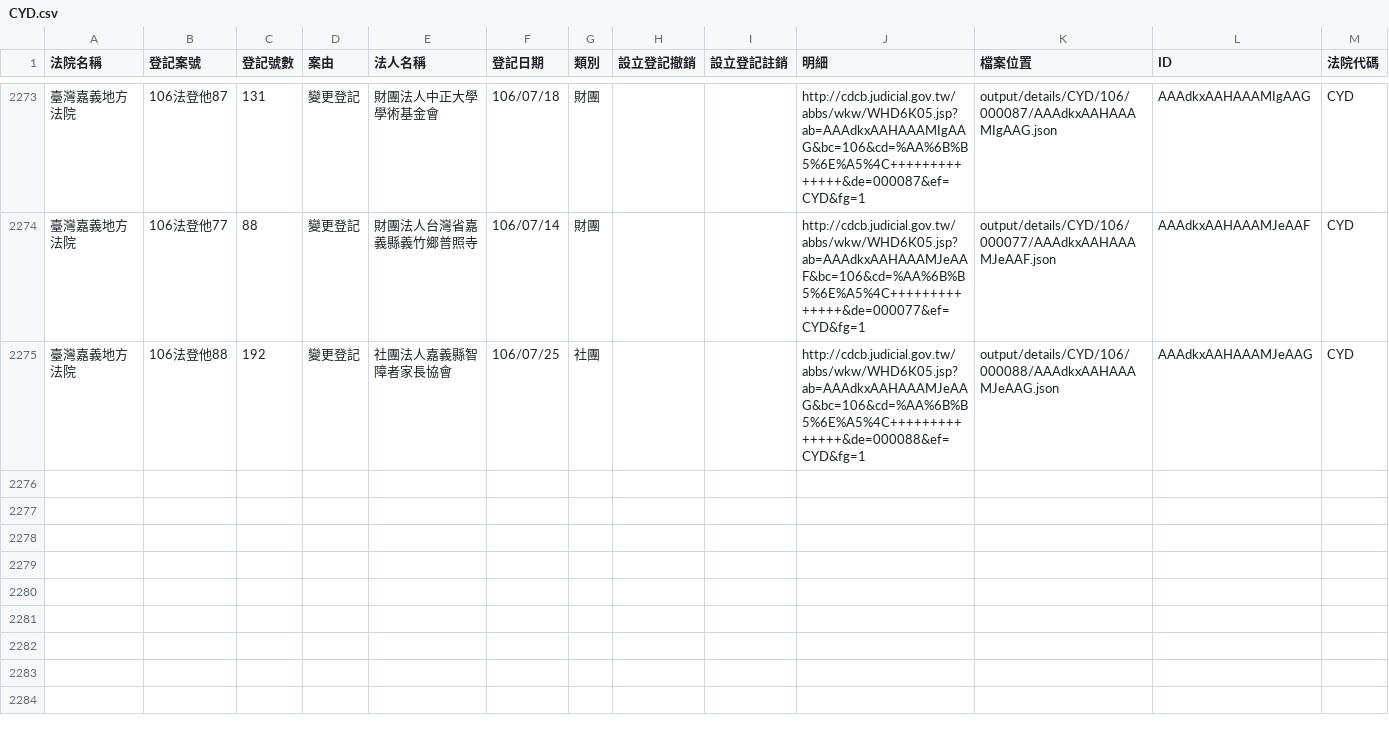
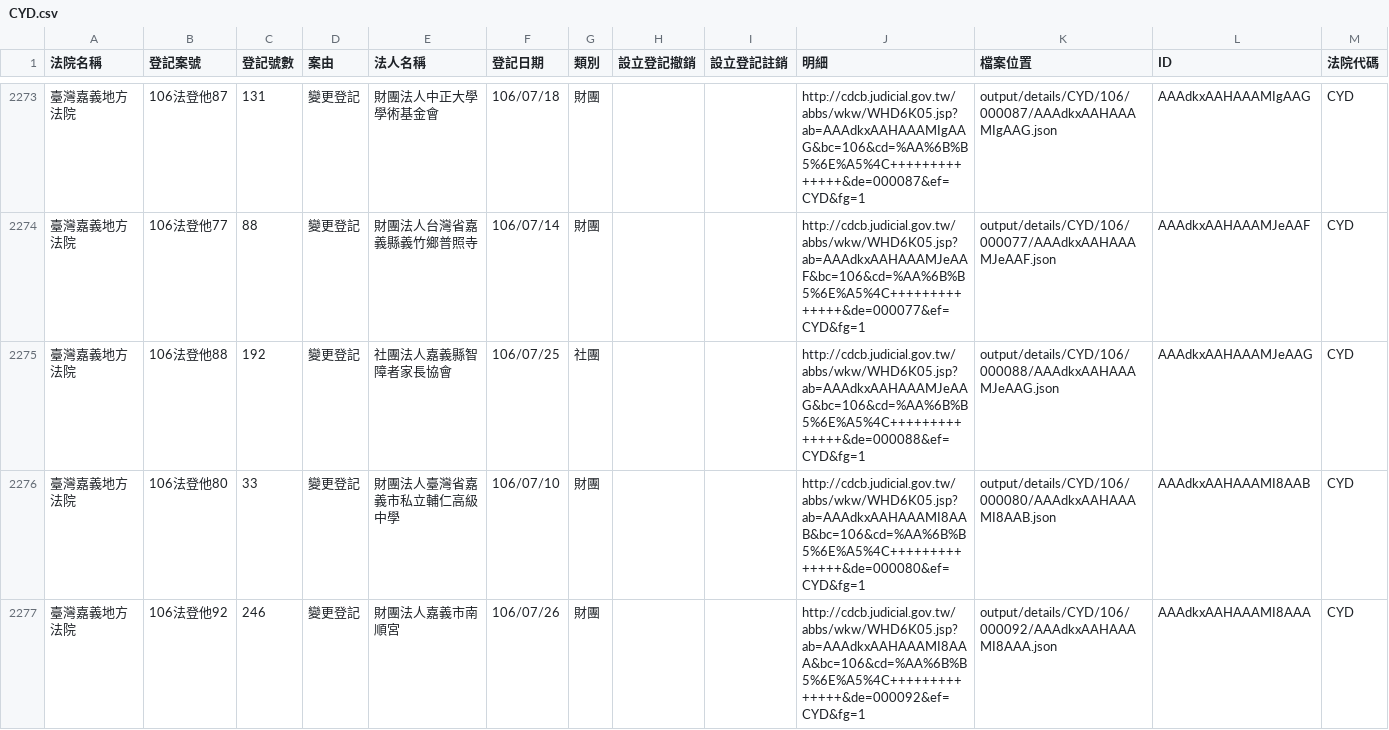
Before and after one commit to g0v/foundationtw, a CSV file: output/lists/CYD.csv, drawn as a sheet; only a part is shown, gaps mark what is left out; the diff names each change by its address in the sheet, - before the commit and + after, or states it on an @@ line.

```diff
--- a/output/lists/CYD.csv
+++ b/output/lists/CYD.csv
+row 2276: 臺灣嘉義地方法院 | 106法登他80 | 33 | 變更登記 | 財團法人臺灣省嘉義市私立輔仁高級中學 | 106/07/10 | 財團 |  |  | http://cdcb.judicial.gov.tw/abbs/wkw/WHD6K05.jsp?ab=AAAdkxAAHAAAMI8AAB&bc=106&cd=%AA%6B%B5%6E%A5%4C++++++++++++++&de=000080&ef=CYD&fg=1 | output/details/CYD/106/000080/AAAdkxAAHAAAMI8AAB.json | AAAdkxAAHAAAMI8AAB | CYD
+row 2277: 臺灣嘉義地方法院 | 106法登他92 | 246 | 變更登記 | 財團法人嘉義市南順宮 | 106/07/26 | 財團 |  |  | http://cdcb.judicial.gov.tw/abbs/wkw/WHD6K05.jsp?ab=AAAdkxAAHAAAMI8AAA&bc=106&cd=%AA%6B%B5%6E%A5%4C++++++++++++++&de=000092&ef=CYD&fg=1 | output/details/CYD/106/000092/AAAdkxAAHAAAMI8AAA.json | AAAdkxAAHAAAMI8AAA | CYD
```
Also changed, not shown: output/lists/CHD.csv, output/lists/CTD.csv, 30 other files.
